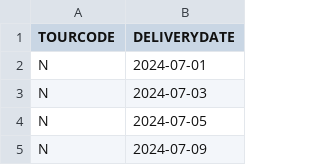
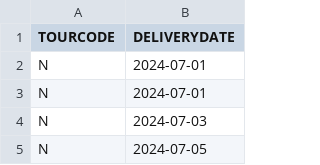
Before and after one commit to InformatiqueARBA/ArbaConnect, a CSV file: public/csv/tour_code/tour_code.csv, drawn as a sheet; only a part is shown; the shorter side is filled out with more unchanged rows.

```diff
--- a/public/csv/tour_code/tour_code.csv
+++ b/public/csv/tour_code/tour_code.csv
@@ -2,2 +2,3 @@ TOURCODE;DELIVERYDATE
 N;2024-07-01
+N;2024-07-01
 N;2024-07-03
```
Also changed, not shown: 6 other files.
